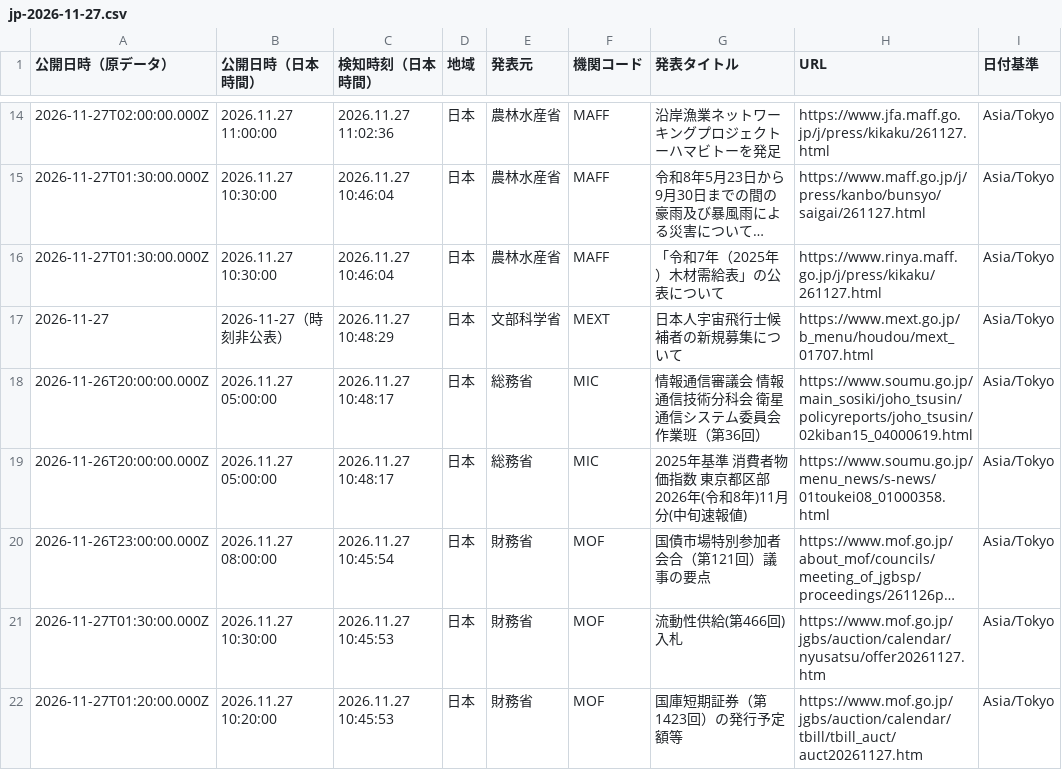
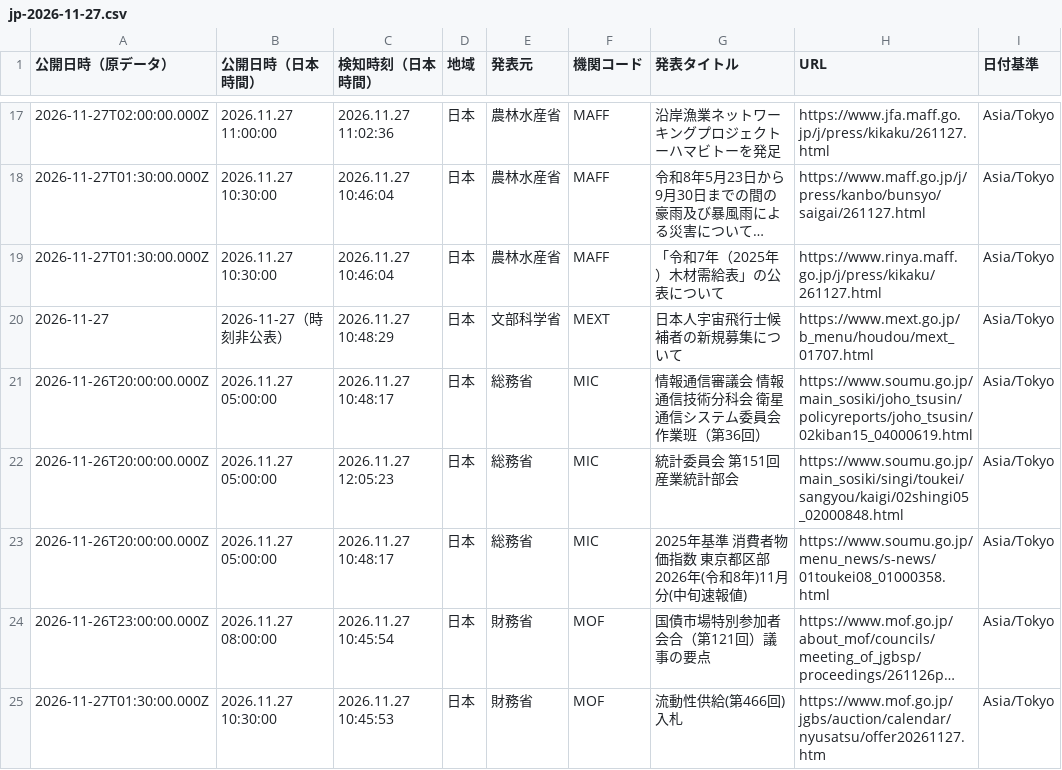
Before and after one commit to NewMill-cmd/kankocho-news-archive, a CSV file: data/jp/jp-2026-11-27.csv, drawn as a sheet; only a part is shown, gaps mark what is left out; the shorter side is filled out with more unchanged rows; long unchanged cells end in …; the diff covers the shown part only.

Commit message:
Archive jp news 2026-11-27

```diff
--- a/data/jp/jp-2026-11-27.csv
+++ b/data/jp/jp-2026-11-27.csv
@@ -18,2 +21,3 @@
 "2026-11-26T20:00:00.000Z","2026.11.27 05:00:00","2026.11.27 10:48:17","日本","総務省","MIC","情報通信審議会　情報通信技術分科会　衛星通信システム委員会作業班（第36回）","https://www.soumu.go.jp/main_sosiki/joho_tsusin/policyreports/joho_tsusin/02kiban15_04000619.html","Asia/Tokyo"
+"2026-11-26T20:00:00.000Z","2026.11.27 05:00:00","2026.11.27 12:05:23","日本","総務省","MIC","統計委員会　第151回産業統計部会","https://www.soumu.go.jp/main_sosiki/singi/toukei/sangyou/kaigi/02shingi05_02000848.html","Asia/Tokyo"
 "2026-11-26T20:00:00.000Z","2026.11.27 05:00:00","2026.11.27 10:48:17","日本","総務省","MIC","2025年基準 消費者物価指数 東京都区部 2026年(令和8年)11月分(中旬速報値)","https://www.soumu.go.jp/menu_news/s-news/01toukei08_01000358.html","Asia/Tokyo"
```
Also changed, not shown: 8 added rows elsewhere in this file.
